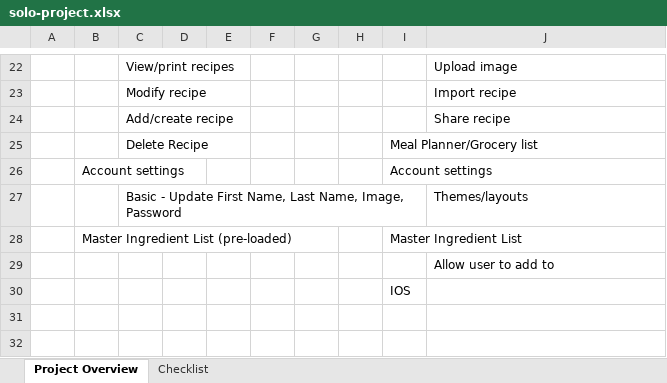
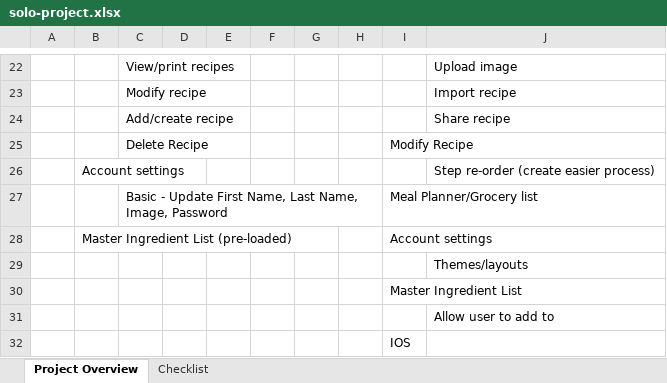
Before and after one commit to Coding-Dojo-PnA-Jan2020/tiffany-cd-solo-project, an Excel workbook: solo-project.xlsx, sheet Project Overview, drawn as a sheet; only a part is shown, gaps mark what is left out; values as stored, in another font and other column widths than the file's, no borders; removed rows and columns are numbered as before the commit, all else as after; the diff names each change by its address in the sheet, - before the commit and + after, or states it on an @@ line.

Commit message:
Solo Project: Python routes

```diff
--- a/solo-project.xlsx (sheet Project Overview)
+++ b/solo-project.xlsx (sheet Project Overview)
-I25: Meal Planner/Grocery list
+I25: Modify Recipe
-row 26:  | Account settings |  |  |  |  |  |  | Account settings
-row 27:  |  | Basic - Update First Name, Last Name, Image, Password |  |  |  |  |  |  | Themes/layouts
+row 26:  | Account settings |  |  |  |  |  |  |  | Step re-order (create easier process)
+row 27:  |  | Basic - Update First Name, Last Name, Image, Password |  |  |  |  |  | Meal Planner/Grocery list
-I28: Master Ingredient List
+I28: Account settings
+row 29:  |  |  |  |  |  |  |  |  | Themes/layouts
+row 30:  |  |  |  |  |  |  |  | Master Ingredient List
```
Also changed, not shown: 4 other files.
